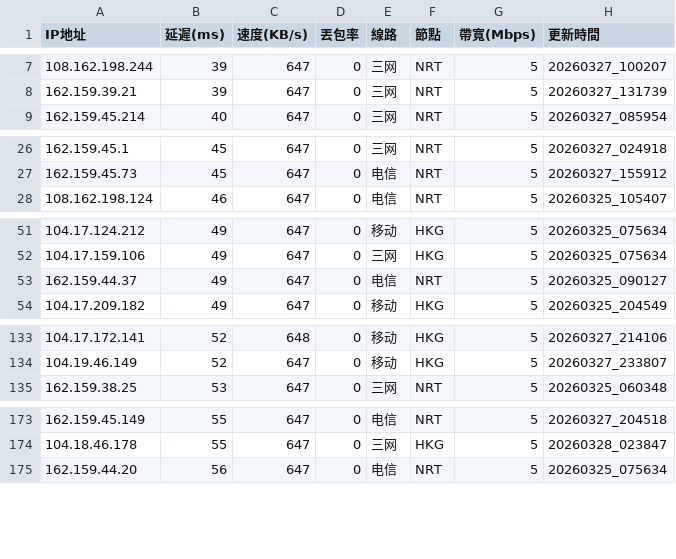
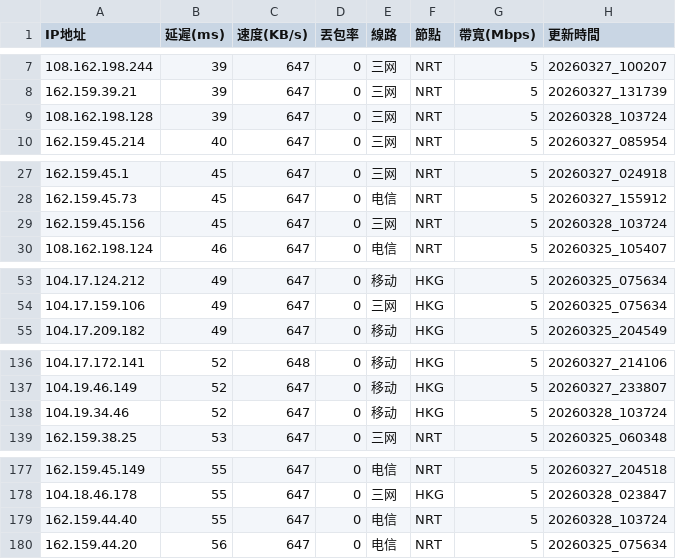
Before and after one commit to ssroom/ydltdx, a CSV file: data/latest.csv, drawn as a sheet; only a part is shown, gaps mark what is left out; removed rows and columns are numbered as before the commit, all else as after; the diff covers the shown part only; the diff names each change by its address in the sheet, - before the commit and + after, or states it on an @@ line.

```diff
--- a/data/latest.csv
+++ b/data/latest.csv
+row 9: 108.162.198.128 | 39 | 647 | 0 | 三网 | NRT | 5 | 20260328_103724
+row 29: 162.159.45.156 | 45 | 647 | 0 | 三网 | NRT | 5 | 20260328_103724
-row 53: 162.159.44.37 | 49 | 647 | 0 | 电信 | NRT | 5 | 20260325_090127
+row 138: 104.19.34.46 | 52 | 647 | 0 | 移动 | HKG | 5 | 20260328_103724
+row 179: 162.159.44.40 | 55 | 647 | 0 | 电信 | NRT | 5 | 20260328_103724
```
Also changed, not shown: 16 added rows and 1 removed row elsewhere in this file, data/current.csv, 4 other files.
